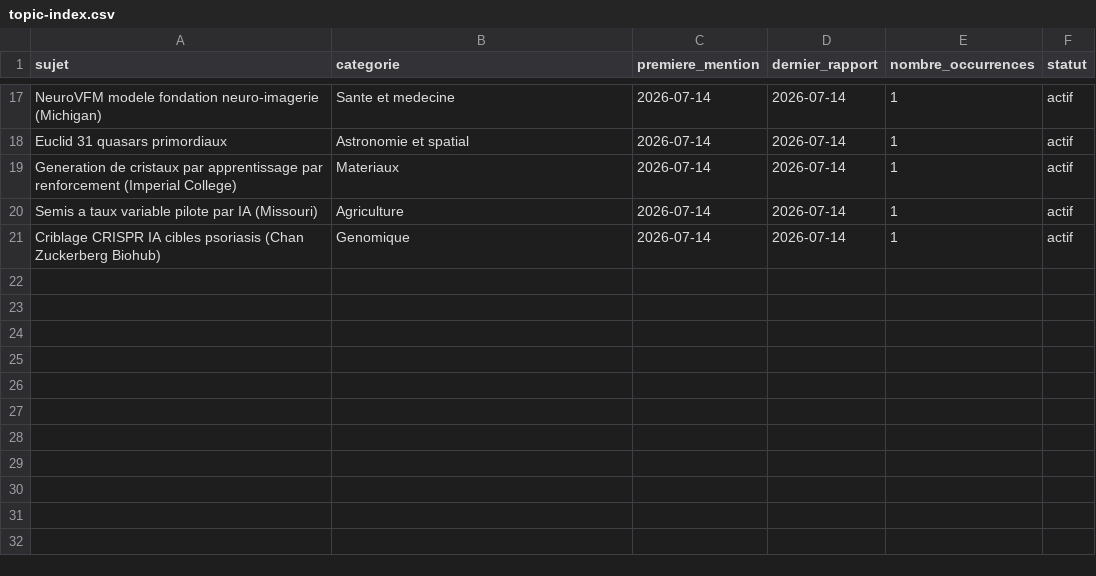
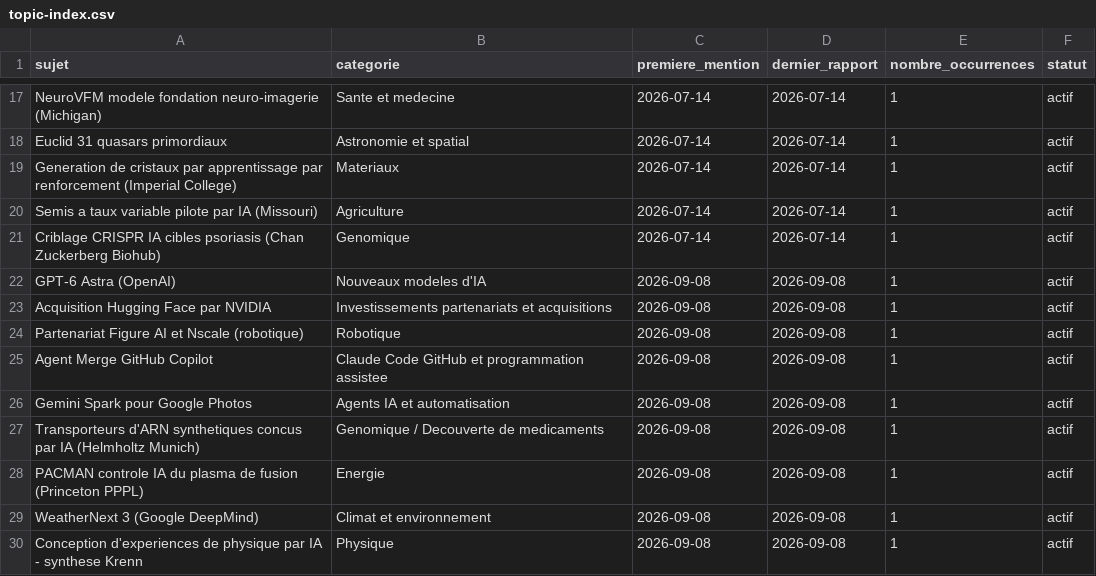
Before and after one commit to perillatjerome/ai-intelligence-watch, a CSV file: data/topic-index.csv, drawn as a sheet; only a part is shown, gaps mark what is left out.

```diff
--- a/data/topic-index.csv
+++ b/data/topic-index.csv
@@ -21 +21,10 @@ Semis a taux variable pilote par IA (Missouri),Agriculture,2026-07-14,2026-07-14
 Criblage CRISPR IA cibles psoriasis (Chan Zuckerberg Biohub),Genomique,2026-07-14,2026-07-14,1,actif
+GPT-6 Astra (OpenAI),Nouveaux modeles d'IA,2026-09-08,2026-09-08,1,actif
+Acquisition Hugging Face par NVIDIA,Investissements partenariats et acquisitions,2026-09-08,2026-09-08,1,actif
+Partenariat Figure AI et Nscale (robotique),Robotique,2026-09-08,2026-09-08,1,actif
+Agent Merge GitHub Copilot,Claude Code GitHub et programmation assistee,2026-09-08,2026-09-08,1,actif
+Gemini Spark pour Google Photos,Agents IA et automatisation,2026-09-08,2026-09-08,1,actif
+Transporteurs d'ARN synthetiques concus par IA (Helmholtz Munich),Genomique / Decouverte de medicaments,2026-09-08,2026-09-08,1,actif
+PACMAN controle IA du plasma de fusion (Princeton PPPL),Energie,2026-09-08,2026-09-08,1,actif
+WeatherNext 3 (Google DeepMind),Climat et environnement,2026-09-08,2026-09-08,1,actif
+Conception d'experiences de physique par IA - synthese Krenn,Physique,2026-09-08,2026-09-08,1,actif
```
Also changed, not shown: data/news-index.csv, data/source-register.csv, 1 other file.
